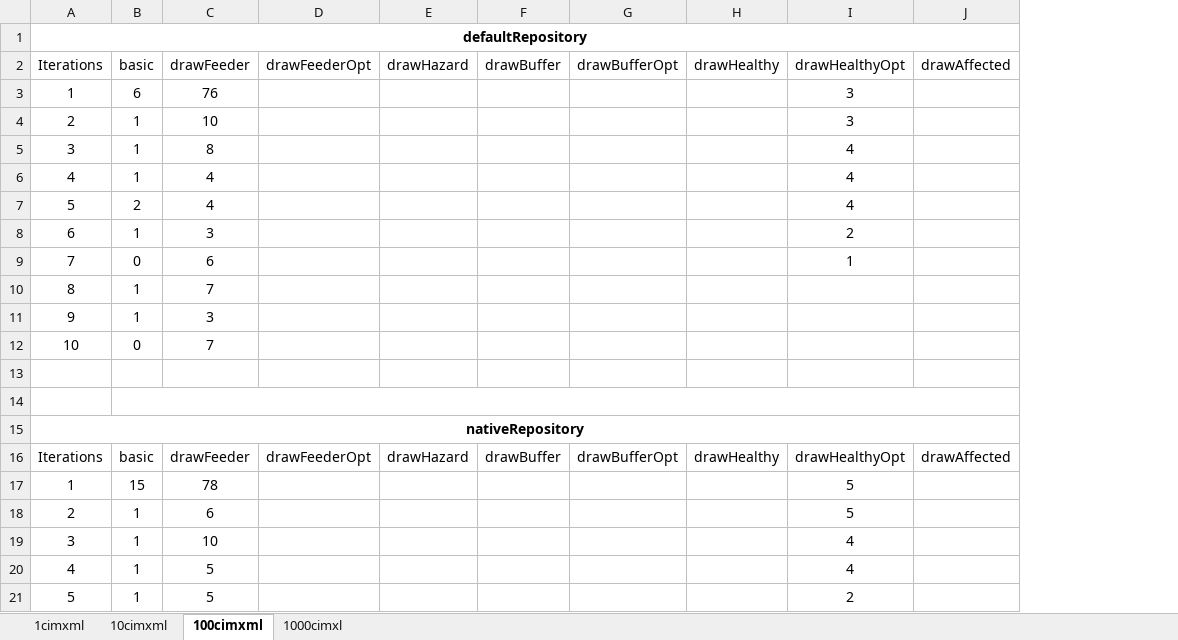
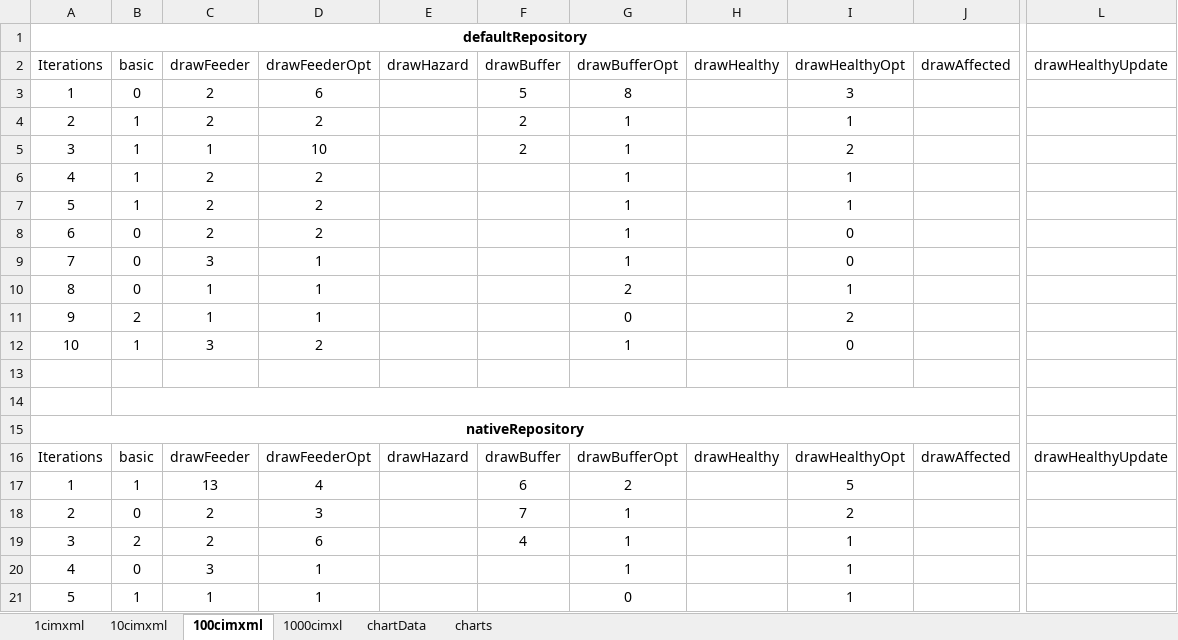
Before and after one commit to RedCrusaderJr/sparql-playground, an Excel workbook: test_folder/results/CASE_2.xlsx, sheet 100cimxml, drawn as a sheet; only a part is shown, gaps mark what is left out; values as stored, in another font and other column widths than the file's, no borders; table styles not drawn; removed rows and columns are numbered as before the commit, all else as after; rows hold the shown columns only; the diff covers the shown part only; the diff names each change by its address in the sheet, - before the commit and + after, or states it on an @@ line.

```diff
--- a/test_folder/results/CASE_2.xlsx (sheet 100cimxml)
+++ b/test_folder/results/CASE_2.xlsx (sheet 100cimxml)
+sheet tab: chartData
+sheet tab: charts
-column C, rows 2-17: drawFeeder | 76 | 10 | 8 | 4 | 4 | 3 | 6 | 7 | 3 | 7 |  |  |  | drawFeeder | 78; rows 20-21: 5 | 5
-column D, rows 2-16: drawFeederOpt |  |  |  |  |  |  |  |  |  |  |  |  |  | drawFeederOpt
+column C, rows 2-17: drawFeeder | 2 | 2 | 1 | 2 | 2 | 2 | 3 | 1 | 1 | 3 |  |  |  | drawFeeder | 13; rows 20-21: 3 | 1
+column D, rows 2-17: drawFeederOpt | 6 | 2 | 10 | 2 | 2 | 2 | 1 | 1 | 1 | 2 |  |  |  | drawFeederOpt | 4; rows 20-21: 1 | 1
-column G, rows 2-16: drawBufferOpt |  |  |  |  |  |  |  |  |  |  |  |  |  | drawBufferOpt
+column G, rows 2-17: drawBufferOpt | 8 | 1 | 1 | 1 | 1 | 1 | 1 | 2 | 0 | 1 |  |  |  | drawBufferOpt | 2; rows 20-21: 1 | 0
+column L, rows 2-16: drawHealthyUpdate |  |  |  |  |  |  |  |  |  |  |  |  |  | drawHealthyUpdate
-B3: 6
+B3: 0
-F3: (empty)
+F3: 5
-F4:F5: (empty)
+F4:F5: 2
-I4: 3
+I4: 1
-I5: 4
+I5: 2
-I6:I7: 4
+I6:I7: 1
-B7: 2
+B7: 1
-B8: 1
+B8: 0
-I8: 2
+I8: 0
-I9: 1
+I9: 0
-B10: 1
+B10: 0
-I10: (empty)
+I10: 1
-B11: 1
+B11: 2
-I11: (empty)
+I11: 2
-B12: 0
+B12: 1
-I12: (empty)
+I12: 0
-B17: 15
+B17: 1
-F17: (empty)
+F17: 6
-row 18: 2 | 1 | 6 |  |  |  |  |  | 5
-row 19: 3 | 1 | 10 |  |  |  |  |  | 4
+row 18: 2 | 0 | 2 | 3 |  | 7 | 1 |  | 2
+row 19: 3 | 2 | 2 | 6 |  | 4 | 1 |  | 1
-B20: 1
+B20: 0
-I20: 4
+I20: 1
-I21: 2
+I21: 1
```
Also changed, not shown: 3 added rows, 3 removed rows and 46 edited cells elsewhere in this sheet, sheet 10cimxml, sheet 1000cimxl, sheet 1cimxml, charts or pictures, test_folder/results/CASE_1.xlsx, 37 other files.
